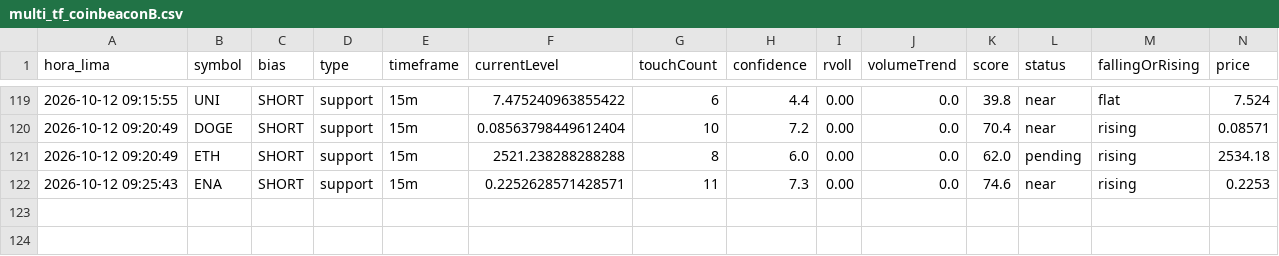
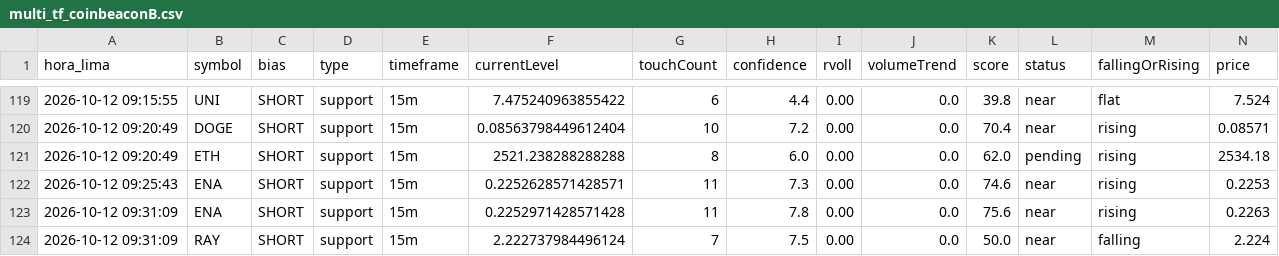
Before and after one commit to Interpage188/interpage, a CSV file: data/multi_tf_coinbeaconB.csv, drawn as a sheet; only a part is shown, gaps mark what is left out; rows hold the shown columns only; the diff names each change by its address in the sheet, - before the commit and + after, or states it on an @@ line.

```diff
--- a/data/multi_tf_coinbeaconB.csv
+++ b/data/multi_tf_coinbeaconB.csv
+row 123: 2026-10-12 09:31:09 | ENA | SHORT | support | 15m | 0.2252971428571428 | 11 | 7.8 | 0.00 | 0.0 | 75.6 | near | rising | 0.2263
+row 124: 2026-10-12 09:31:09 | RAY | SHORT | support | 15m | 2.222737984496124 | 7 | 7.5 | 0.00 | 0.0 | 50.0 | near | falling | 2.224
```
Also changed, not shown: data/diagnostico_filtros_B.csv, 1 other file.
